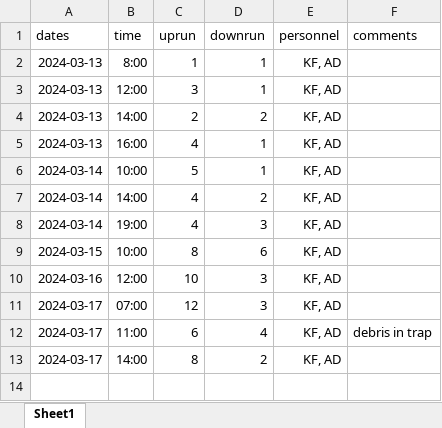
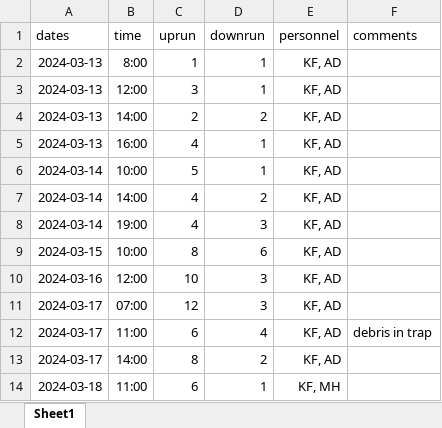
Before and after one commit to SummitLakeNRD/widgetUpdate, an Excel workbook: fishDataSheet.xlsx, sheet Sheet1, drawn as a sheet; values as stored, in another font and other column widths than the file's, no borders; the diff names each change by its address in the sheet, - before the commit and + after, or states it on an @@ line.

```diff
--- a/fishDataSheet.xlsx (sheet Sheet1)
+++ b/fishDataSheet.xlsx (sheet Sheet1)
+row 14: 2024-03-18 | 11:00 | 6 | 1 | KF, MH
```
Also changed, not shown: 3 other files.
